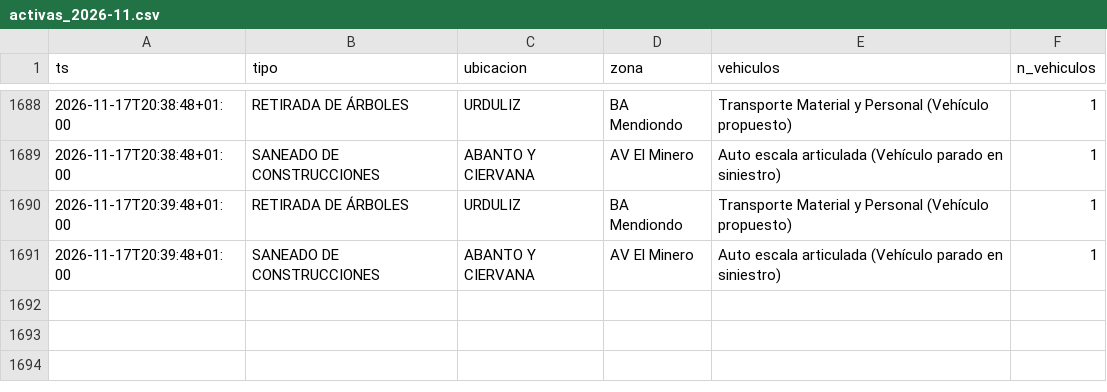
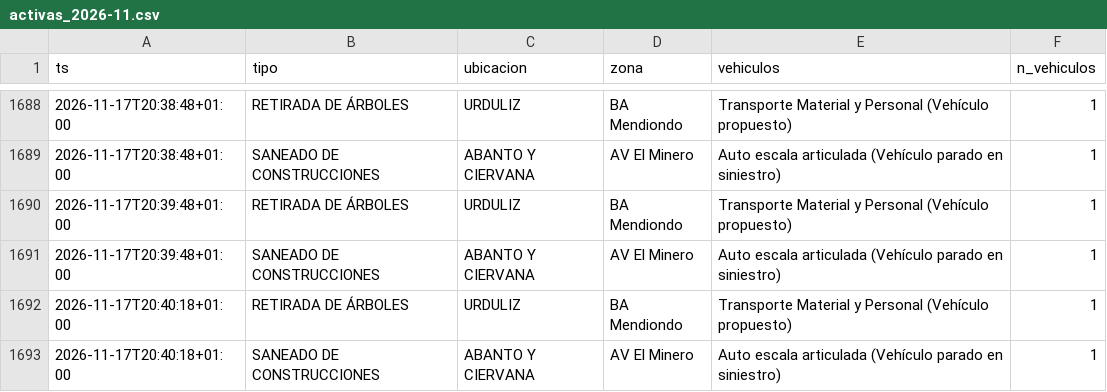
Before and after one commit to bsendagorta/auria, a CSV file: datos/online/github-min/activas_2026-11.csv, drawn as a sheet; only a part is shown, gaps mark what is left out.

```diff
--- a/datos/online/github-min/activas_2026-11.csv
+++ b/datos/online/github-min/activas_2026-11.csv
@@ -1691 +1691,3 @@ ts,tipo,ubicacion,zona,vehiculos,n_vehiculos
 2026-11-17T20:39:48+01:00,SANEADO DE CONSTRUCCIONES,ABANTO Y CIERVANA,AV El Minero,Auto escala articulada (Vehículo parado en siniestro),1
+2026-11-17T20:40:18+01:00,RETIRADA DE ÁRBOLES,URDULIZ,BA Mendiondo,Transporte Material y Personal (Vehículo propuesto),1
+2026-11-17T20:40:18+01:00,SANEADO DE CONSTRUCCIONES,ABANTO Y CIERVANA,AV El Minero,Auto escala articulada (Vehículo parado en siniestro),1
```
Also changed, not shown: datos/eventos_publicos.csv, datos/online/github-min/capturas_2026-11.csv, 9 other files.
